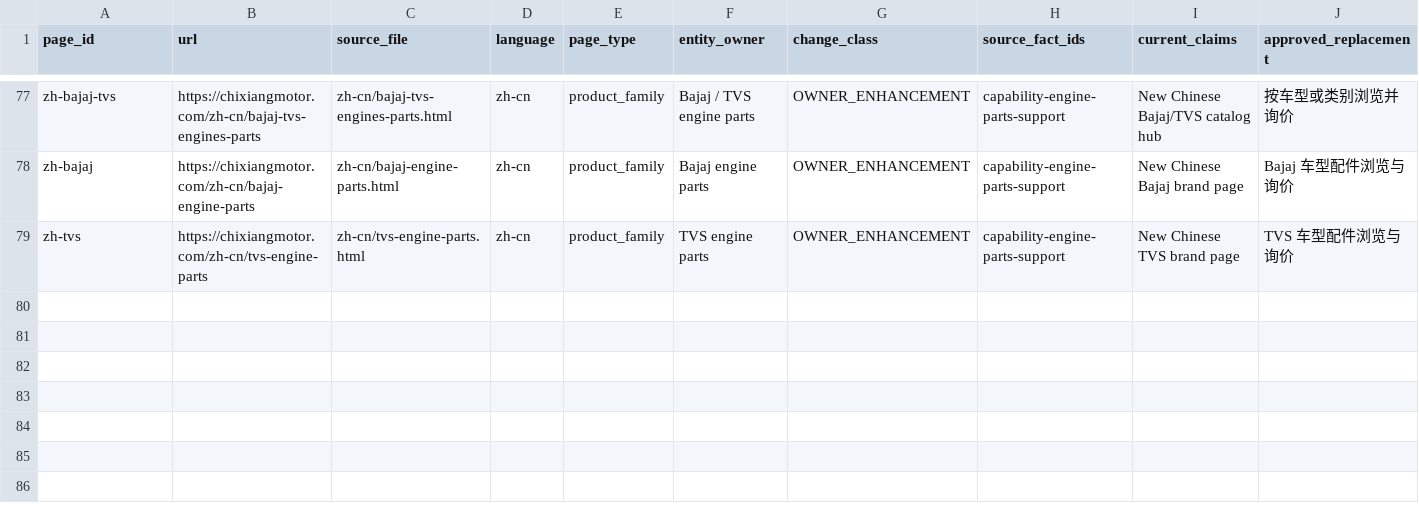
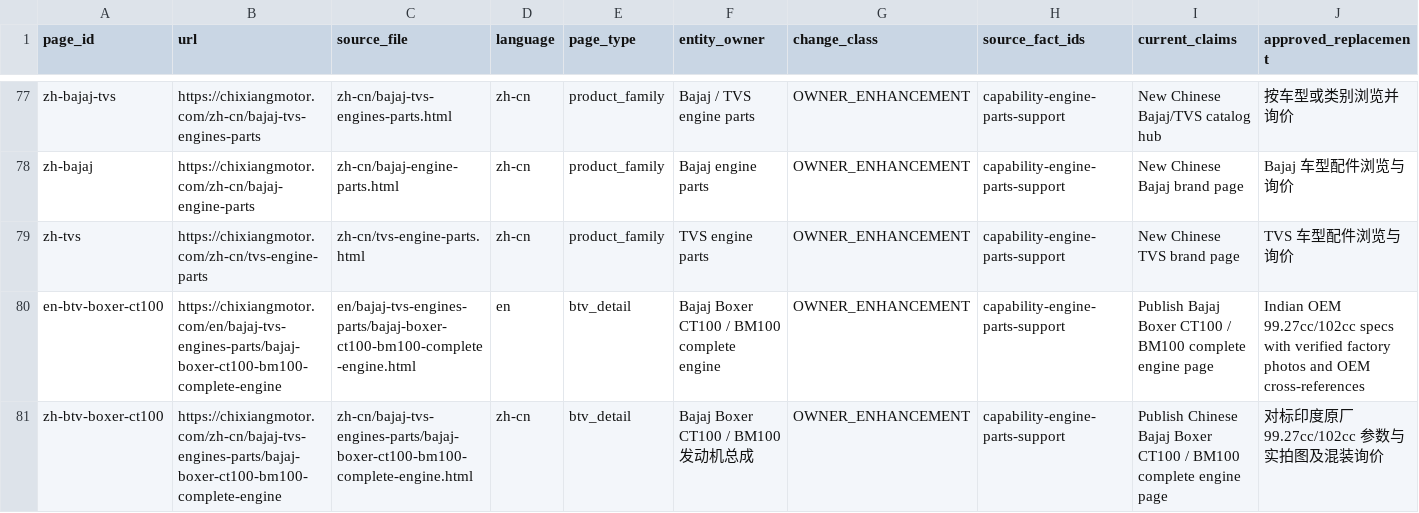
Before and after one commit to liumingyang-maker/chixiang-motor-website, a CSV file: docs/geo-entity/phase-6-1b/PAGE_CHANGE_MATRIX.csv, drawn as a sheet; only a part is shown, gaps mark what is left out; rows hold the shown columns only; the diff names each change by its address in the sheet, - before the commit and + after, or states it on an @@ line.

Commit message:
feat(bajaj): publish Bajaj Boxer CT100 / BM100 complete engine, OEM parts hub, and studio photos

```diff
--- a/docs/geo-entity/phase-6-1b/PAGE_CHANGE_MATRIX.csv
+++ b/docs/geo-entity/phase-6-1b/PAGE_CHANGE_MATRIX.csv
+row 80: en-btv-boxer-ct100 | https://chixiangmotor.com/en/bajaj-tvs-engines-parts/bajaj-boxer-ct100-bm100-complete-engine | en/bajaj-tvs-engines-parts/bajaj-boxer-ct100-bm100-complete-engine.html | en | btv_detail | Bajaj Boxer CT100 / BM100 complete engine | OWNER_ENHANCEMENT | capability-engine-parts-support | Publish Bajaj Boxer CT100 / BM100 complete engine page | Indian OEM 99.27cc/102cc specs with verified factory photos and OEM cross-references
+row 81: zh-btv-boxer-ct100 | https://chixiangmotor.com/zh-cn/bajaj-tvs-engines-parts/bajaj-boxer-ct100-bm100-complete-engine | zh-cn/bajaj-tvs-engines-parts/bajaj-boxer-ct100-bm100-complete-engine.html | zh-cn | btv_detail | Bajaj Boxer CT100 / BM100 发动机总成 | OWNER_ENHANCEMENT | capability-engine-parts-support | Publish Chinese Bajaj Boxer CT100 / BM100 complete engine page | 对标印度原厂 99.27cc/102cc 参数与实拍图及混装询价
```
Also changed, not shown: 24 other files.
